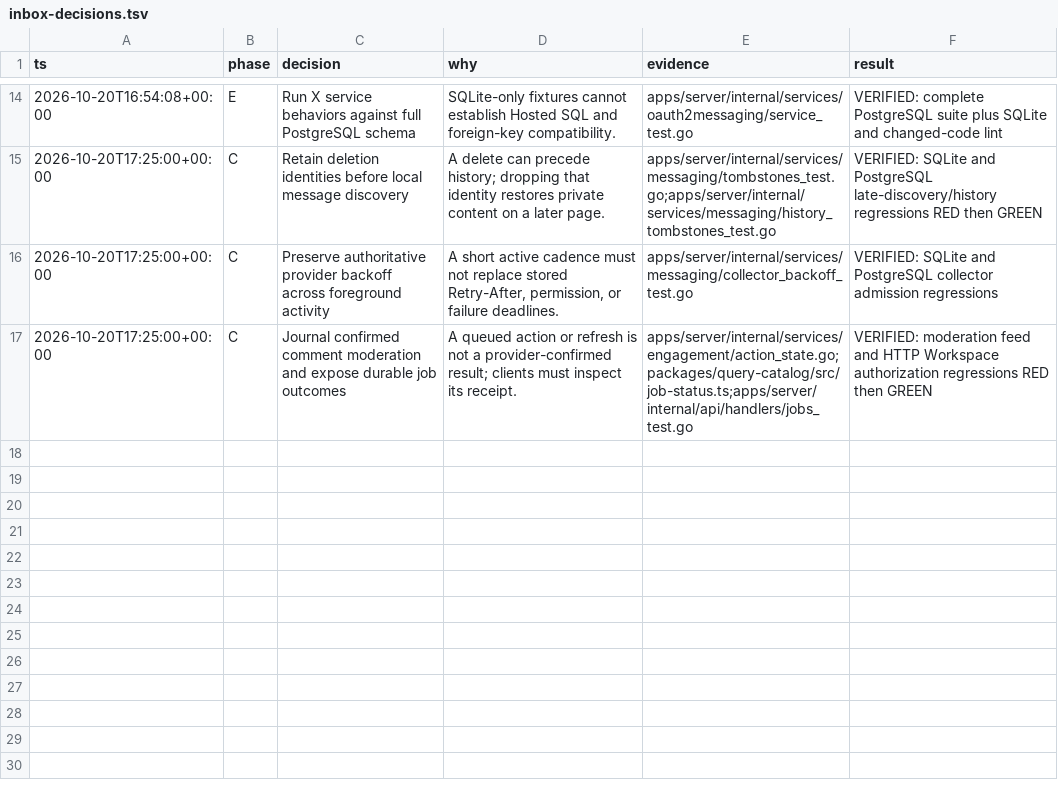
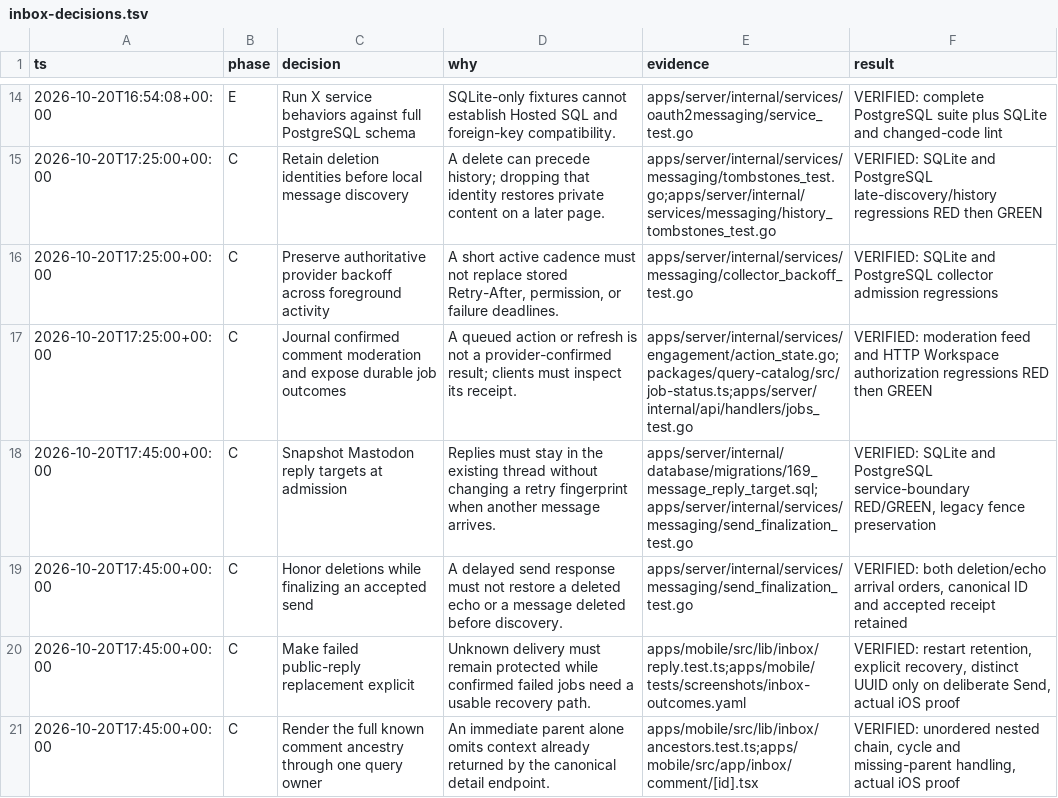
Before and after one commit to 9xlayer/openpost, a TSV file: docs/development/inbox-decisions.tsv, drawn as a sheet; only a part is shown, gaps mark what is left out; the diff names each change by its address in the sheet, - before the commit and + after, or states it on an @@ line.

Commit message:
docs(inbox): record reviewed thread and deletion invariants

```diff
--- a/docs/development/inbox-decisions.tsv
+++ b/docs/development/inbox-decisions.tsv
+row 18: 2026-10-20T17:45:00+00:00 | C | Snapshot Mastodon reply targets at admission | Replies must stay in the existing thread without changing a retry fingerprint when another message arrives. | apps/server/internal/database/migrations/169_message_reply_target.sql;apps/server/internal/services/messaging/send_finalization_test.go | VERIFIED: SQLite and PostgreSQL service-boundary RED/GREEN, legacy fence preservation
+row 19: 2026-10-20T17:45:00+00:00 | C | Honor deletions while finalizing an accepted send | A delayed send response must not restore a deleted echo or a message deleted before discovery. | apps/server/internal/services/messaging/send_finalization_test.go | VERIFIED: both deletion/echo arrival orders, canonical ID and accepted receipt retained
+row 20: 2026-10-20T17:45:00+00:00 | C | Make failed public-reply replacement explicit | Unknown delivery must remain protected while confirmed failed jobs need a usable recovery path. | apps/mobile/src/lib/inbox/reply.test.ts;apps/mobile/tests/screenshots/inbox-outcomes.yaml | VERIFIED: restart retention, explicit recovery, distinct UUID only on deliberate Send, actual iOS proof
+row 21: 2026-10-20T17:45:00+00:00 | C | Render the full known comment ancestry through one query owner | An immediate parent alone omits context already returned by the canonical detail endpoint. | apps/mobile/src/lib/inbox/ancestors.test.ts;apps/mobile/src/app/inbox/comment/[id].tsx | VERIFIED: unordered nested chain, cycle and missing-parent handling, actual iOS proof
```
Also changed, not shown: 1 other file.
